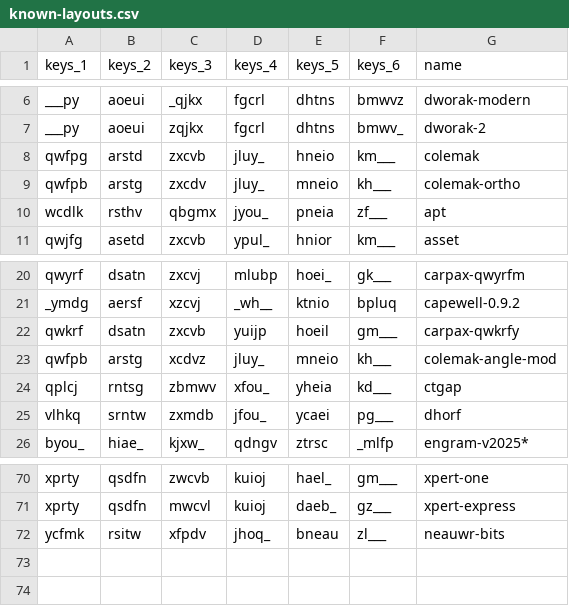
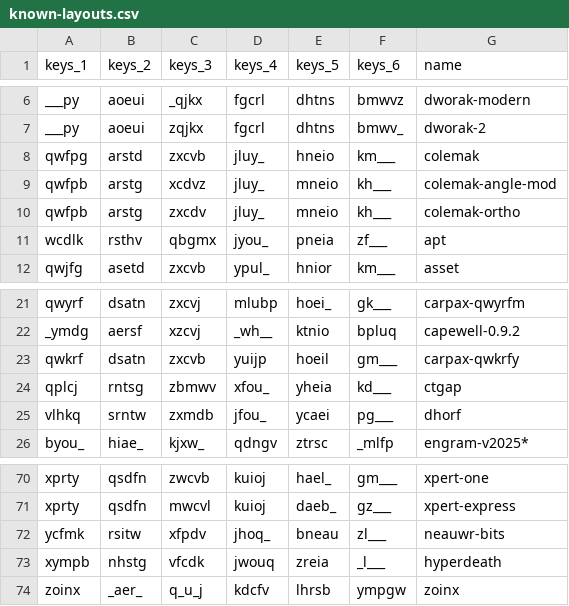
Before and after one commit to sgaliamov/keyvolve, a CSV file: data/known-layouts.csv, drawn as a sheet; only a part is shown, gaps mark what is left out.

Commit message:
zoinx

```diff
--- a/data/known-layouts.csv
+++ b/data/known-layouts.csv
@@ -8,2 +8,3 @@ ___py,aoeui,zqjkx,fgcrl,dhtns,bmwv_,dworak-2
 qwfpg,arstd,zxcvb,jluy_,hneio,km___,colemak
+qwfpb,arstg,xcdvz,jluy_,mneio,kh___,colemak-angle-mod
 qwfpb,arstg,zxcdv,jluy_,mneio,kh___,colemak-ortho
@@ -22,3 +23,2 @@ _ymdg,aersf,xzcvj,_wh__,ktnio,bpluq,capewell-0.9.2
 qwkrf,dsatn,zxcvb,yuijp,hoeil,gm___,carpax-qwkrfy
-qwfpb,arstg,xcdvz,jluy_,mneio,kh___,colemak-angle-mod
 qplcj,rntsg,zbmwv,xfou_,yheia,kd___,ctgap
@@ -72 +72,3 @@ xprty,qsdfn,mwcvl,kuioj,daeb_,gz___,xpert-express
 ycfmk,rsitw,xfpdv,jhoq_,bneau,zl___,neauwr-bits
+xympb,nhstg,vfcdk,jwouq,zreia,_l___,hyperdeath
+zoinx,_aer_,q_u_j,kdcfv,lhrsb,ympgw,zoinx
```
